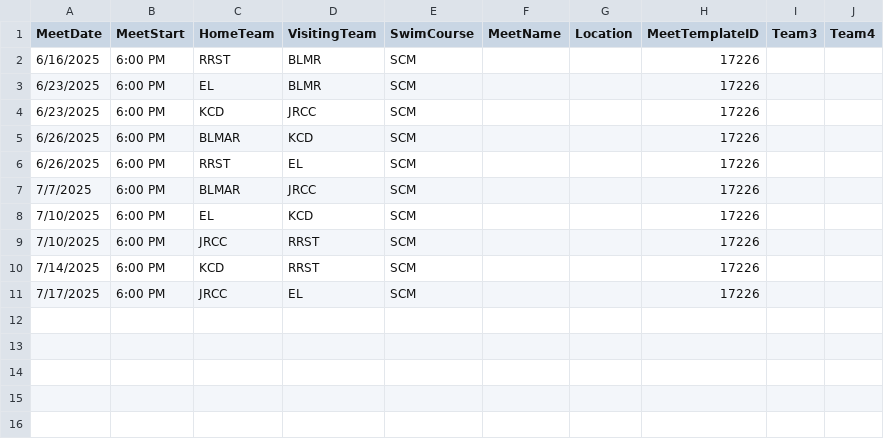
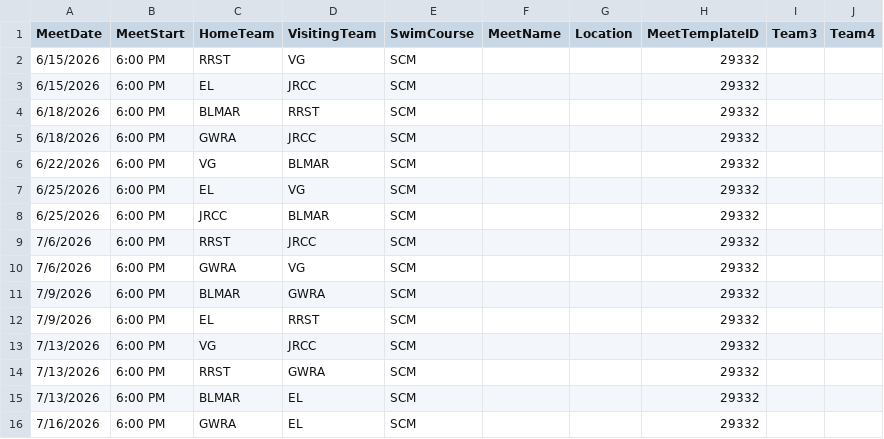
Before and after one commit to Greater-Peninsula-Swimming-Association/meet-schedule, a CSV file: data/blue.csv, drawn as a sheet.

```diff
--- a/data/blue.csv
+++ b/data/blue.csv
@@ -1,11 +1,16 @@
 MeetDate,MeetStart,HomeTeam,VisitingTeam,SwimCourse,MeetName,Location,MeetTemplateID,Team3,Team4
-6/16/2025,6:00 PM,RRST,BLMR,SCM,,,17226,,
-6/23/2025,6:00 PM,EL,BLMR,SCM,,,17226,,
-6/23/2025,6:00 PM,KCD,JRCC,SCM,,,17226,,
-6/26/2025,6:00 PM,BLMAR,KCD,SCM,,,17226,,
-6/26/2025,6:00 PM,RRST,EL,SCM,,,17226,,
-7/7/2025,6:00 PM,BLMAR,JRCC,SCM,,,17226,,
-7/10/2025,6:00 PM,EL,KCD,SCM,,,17226,,
-7/10/2025,6:00 PM,JRCC,RRST,SCM,,,17226,,
-7/14/2025,6:00 PM,KCD,RRST,SCM,,,17226,,
-7/17/2025,6:00 PM,JRCC,EL,SCM,,,17226,,
+6/15/2026,6:00 PM,RRST,VG,SCM,,,29332,,
+6/15/2026,6:00 PM,EL,JRCC,SCM,,,29332,,
+6/18/2026,6:00 PM,BLMAR,RRST,SCM,,,29332,,
+6/18/2026,6:00 PM,GWRA,JRCC,SCM,,,29332,,
+6/22/2026,6:00 PM,VG,BLMAR,SCM,,,29332,,
+6/25/2026,6:00 PM,EL,VG,SCM,,,29332,,
+6/25/2026,6:00 PM,JRCC,BLMAR,SCM,,,29332,,
+7/6/2026,6:00 PM,RRST,JRCC,SCM,,,29332,,
+7/6/2026,6:00 PM,GWRA,VG,SCM,,,29332,,
+7/9/2026,6:00 PM,BLMAR,GWRA,SCM,,,29332,,
+7/9/2026,6:00 PM,EL,RRST,SCM,,,29332,,
+7/13/2026,6:00 PM,VG,JRCC,SCM,,,29332,,
+7/13/2026,6:00 PM,RRST,GWRA,SCM,,,29332,,
+7/13/2026,6:00 PM,BLMAR,EL,SCM,,,29332,,
+7/16/2026,6:00 PM,GWRA,EL,SCM,,,29332,,
```
Also changed, not shown: data/invitationals.csv.
